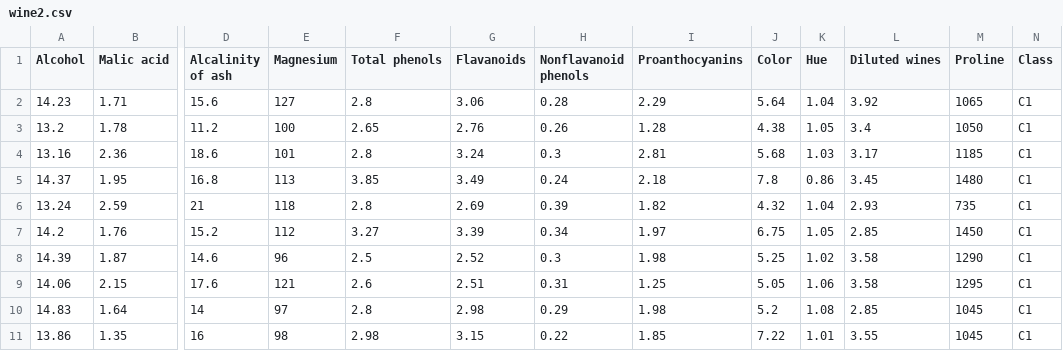
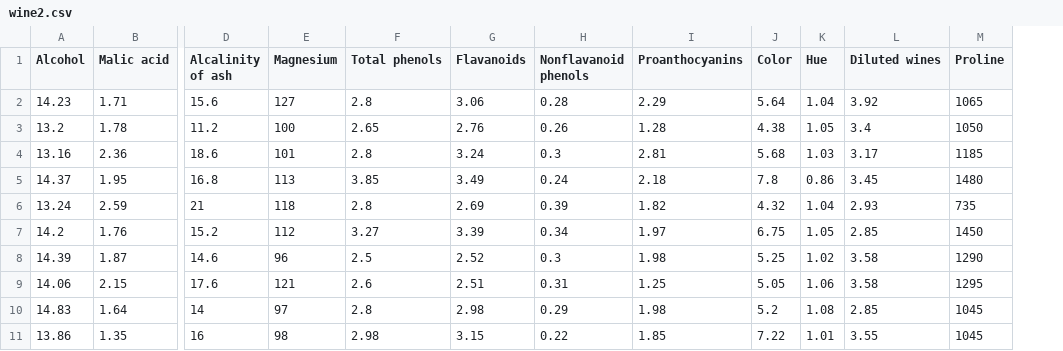
Before and after one commit to ek07/parcoord-fx, a CSV file: src/data/wine2.csv, drawn as a sheet; only a part is shown, gaps mark what is left out; the diff names each change by its address in the sheet, - before the commit and + after, or states it on an @@ line.

```diff
--- a/src/data/wine2.csv
+++ b/src/data/wine2.csv
-column N (Class), rows 2-11: all C1
```
Also changed, not shown: src/data/car.csv, 7 other files.
